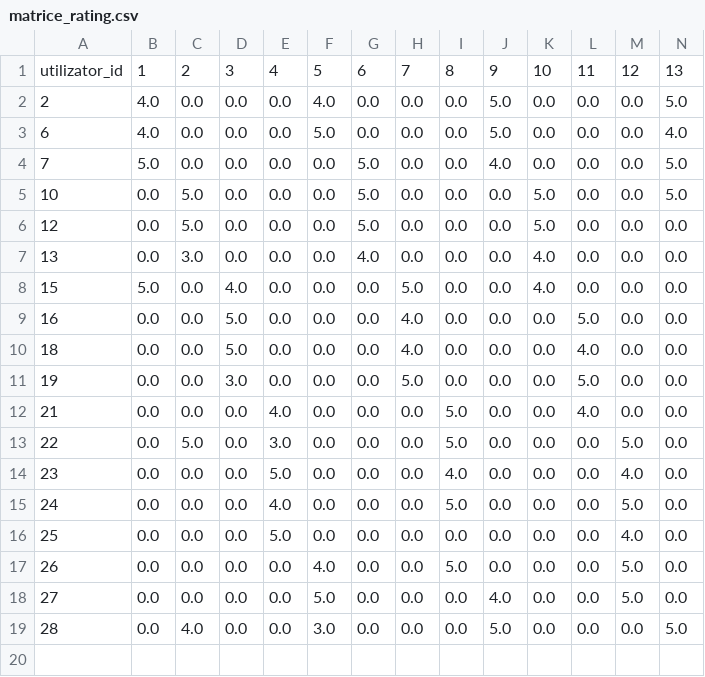
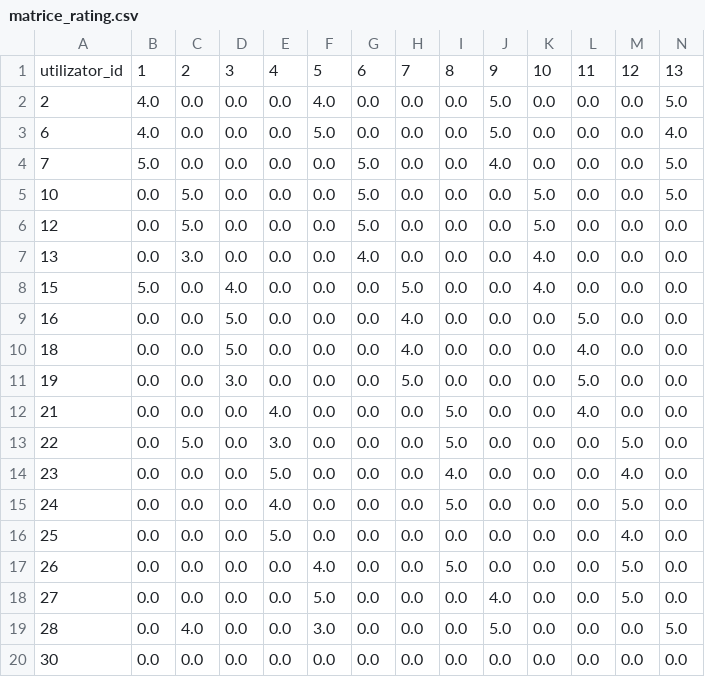
Before and after one commit to anamaria066/biblioteca, a CSV file: backend/matrice_rating.csv, drawn as a sheet; only a part is shown; rows hold the shown columns only; the diff names each change by its address in the sheet, - before the commit and + after, or states it on an @@ line.

```diff
--- a/backend/matrice_rating.csv
+++ b/backend/matrice_rating.csv
+row 20: 30 | 0.0 | 0.0 | 0.0 | 0.0 | 0.0 | 0.0 | 0.0 | 0.0 | 0.0 | 0.0 | 0.0 | 0.0 | 0.0
```
Also changed, not shown: backend/recenzii.csv, 11 other files.
